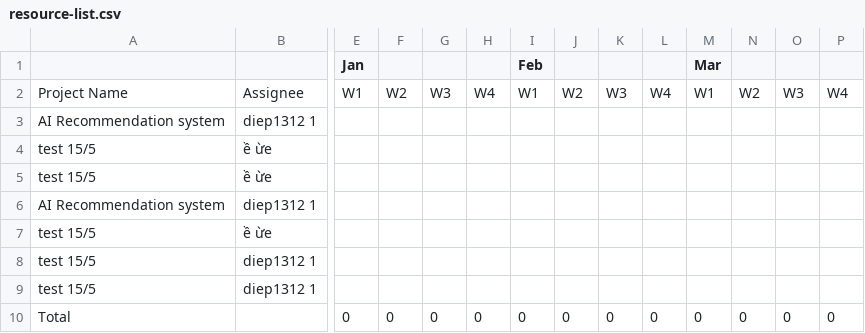
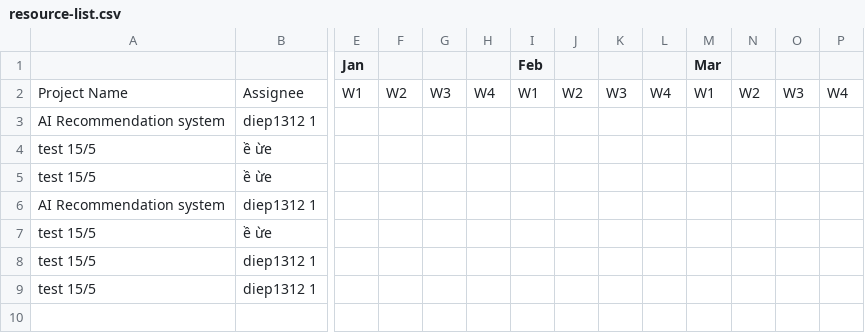
Before and after one commit to repo-phuocdt/csv-to-google-sheet, a CSV file: resource-list.csv, drawn as a sheet; only a part is shown, gaps mark what is left out; rows hold the shown columns only; the diff names each change by its address in the sheet, - before the commit and + after, or states it on an @@ line.

Commit message:
Write content from csv file to google sheet

```diff
--- a/resource-list.csv
+++ b/resource-list.csv
-row 10: Total |  | 0 | 0 | 0 | 0 | 0 | 0 | 0 | 0 | 0 | 0 | 0 | 0
```
Also changed, not shown: 2 other files.
